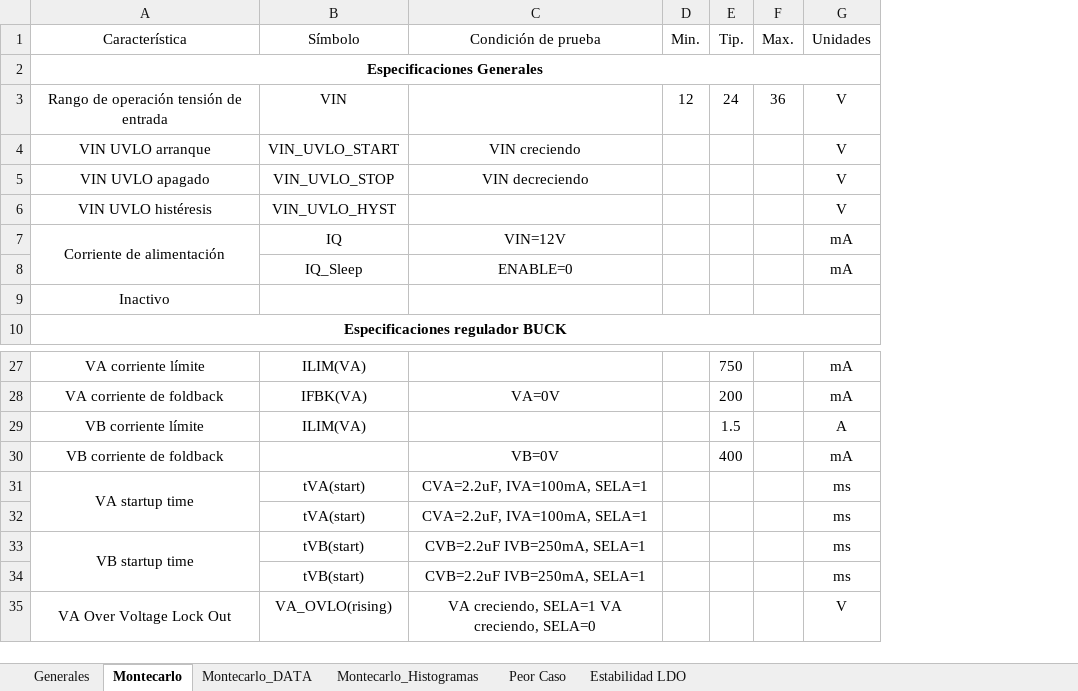
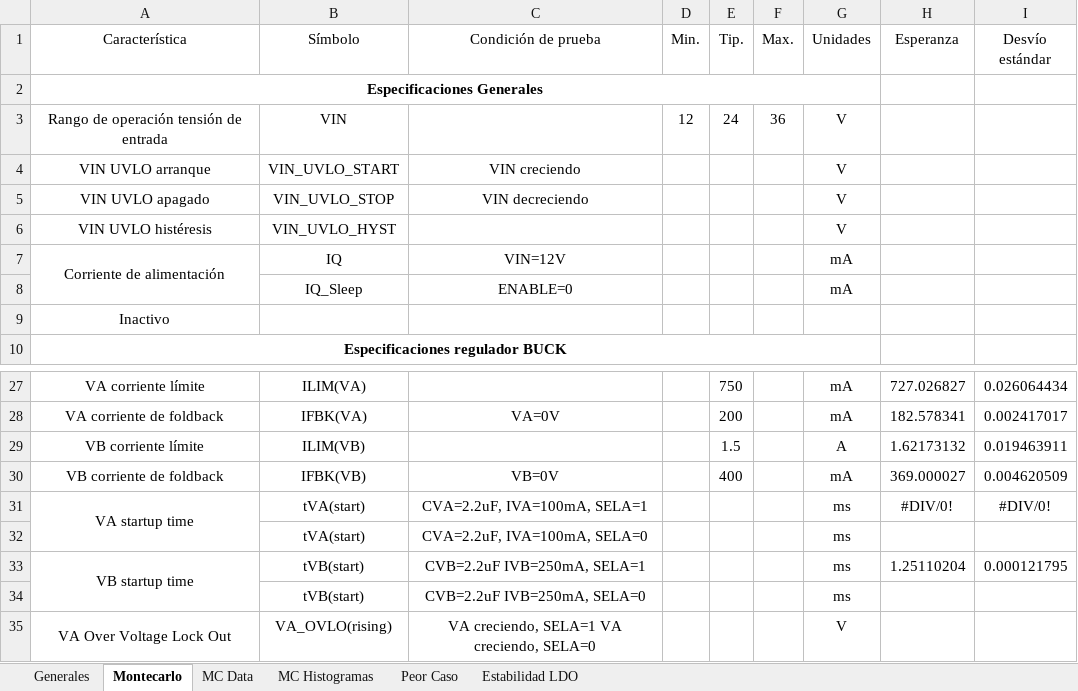
Before and after one commit to agustin58ruiz/DISE-O_CIRCUITOS_ELECTRONICOS_1C_2022, an Excel workbook: Especificaciones.xlsx, sheet Montecarlo, drawn as a sheet; only a part is shown, gaps mark what is left out; values as stored, in another font and other column widths than the file's, no borders; the diff names each change by its address in the sheet, - before the commit and + after, or states it on an @@ line.

```diff
--- a/Especificaciones.xlsx (sheet Montecarlo)
+++ b/Especificaciones.xlsx (sheet Montecarlo)
-sheet tab: Montecarlo_Histogramas
+sheet tab: MC Histogramas
-sheet tab: Montecarlo_DATA
+sheet tab: MC Data
+column H (Esperanza), rows 27-33: 727.026827 | 182.578341 | 1.62173132 | 369.000027 | #DIV/0! |  | 1.25110204
+column I (Desvío estándar), rows 27-33: 0.026064434 | 0.002417017 | 0.019463911 | 0.004620509 | #DIV/0! |  | 0.000121795
-B29 (Símbolo): ILIM(VA)
+B29 (Símbolo): ILIM(VB)
-B30 (Símbolo): (empty)
+B30 (Símbolo): IFBK(VB)
-C32 (Condición de prueba): CVA=2.2uF, IVA=100mA, SELA=1
+C32 (Condición de prueba): CVA=2.2uF, IVA=100mA, SELA=0
-C34 (Condición de prueba): CVB=2.2uF IVB=250mA, SELA=1
+C34 (Condición de prueba): CVB=2.2uF IVB=250mA, SELA=0
```
Also changed, not shown: sheet MC Histogramas, charts or pictures, 1 other file.
